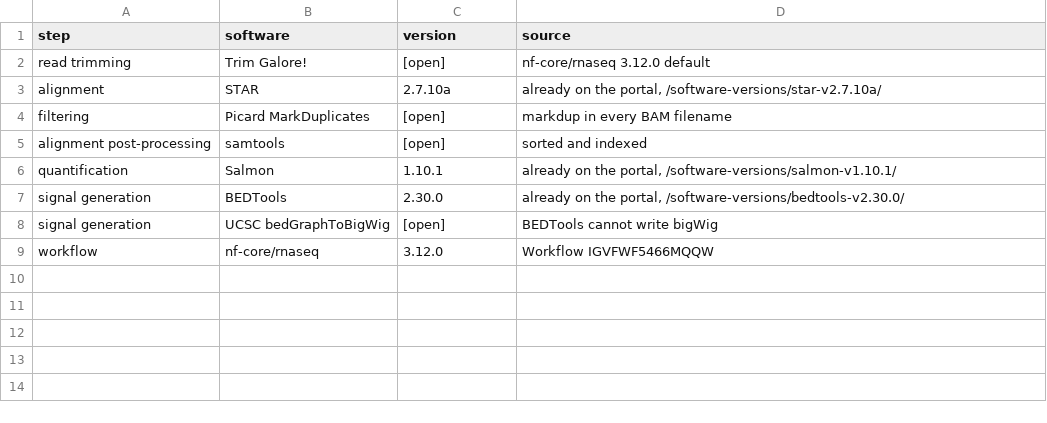
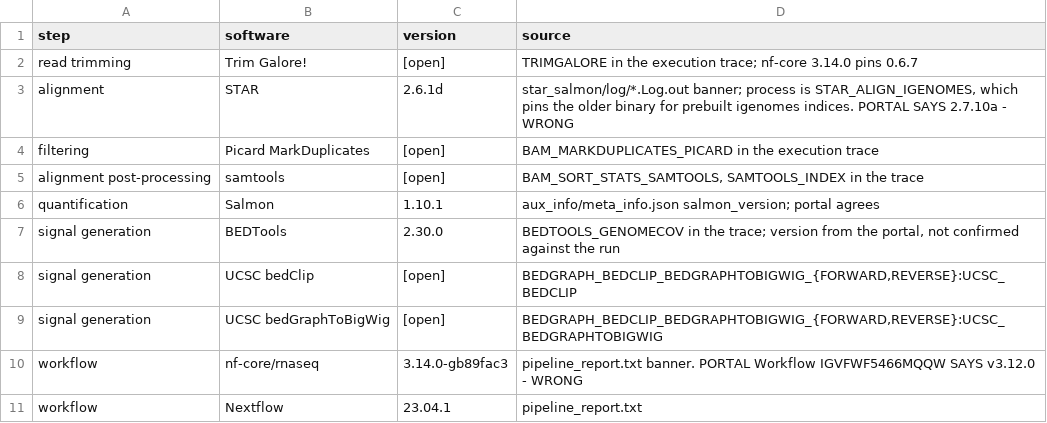
Before and after one commit to kmsouthard/igvf-rnaseq, a CSV file: software_versions.csv, drawn as a sheet.

Commit message:
Replace the reconstruction with the actual run record
The run was located at lilac
/data/norman/datasets/RA015_Hs27wt_DeepRNAseq/results/new_analysis/, and all ten
deposited files are byte-identical to its output. pipeline_info/ is now the run's
own samplesheet, parameters, report and execution trace.

Two portal values are wrong against it: the pipeline is nf-core/rnaseq
3.14.0-gb89fac3, not the v3.12.0 the Workflow object records, and STAR is 2.6.1d,
not the 2.7.10a on the BAMs -- the alignment ran through STAR_ALIGN_IGENOMES,
which pins the older binary for prebuilt indices.

The run has no software_versions.yml because it stopped at QUALIMAP_RNASEQ on an
8h limit. Qualimap is QC only, so the deposited outputs are unaffected; versions
now come from each tool's own output where one exists.

```diff
--- a/software_versions.csv
+++ b/software_versions.csv
@@ -1,9 +1,11 @@
 step,software,version,source
-read trimming,Trim Galore!,[open],nf-core/rnaseq 3.12.0 default
-alignment,STAR,2.7.10a,"already on the portal, /software-versions/star-v2.7.10a/"
-filtering,Picard MarkDuplicates,[open],markdup in every BAM filename
-alignment post-processing,samtools,[open],sorted and indexed
-quantification,Salmon,1.10.1,"already on the portal, /software-versions/salmon-v1.10.1/"
-signal generation,BEDTools,2.30.0,"already on the portal, /software-versions/bedtools-v2.30.0/"
-signal generation,UCSC bedGraphToBigWig,[open],BEDTools cannot write bigWig
-workflow,nf-core/rnaseq,3.12.0,Workflow IGVFWF5466MQQW
+read trimming,Trim Galore!,[open],TRIMGALORE in the execution trace; nf-core 3.14.0 pins 0.6.7
+alignment,STAR,2.6.1d,"star_salmon/log/*.Log.out banner; process is STAR_ALIGN_IGENOMES, which pins the older binary for prebuilt igenomes indices. PORTAL SAYS 2.7.10a - WRONG"
+filtering,Picard MarkDuplicates,[open],BAM_MARKDUPLICATES_PICARD in the execution trace
+alignment post-processing,samtools,[open],"BAM_SORT_STATS_SAMTOOLS, SAMTOOLS_INDEX in the trace"
+quantification,Salmon,1.10.1,aux_info/meta_info.json salmon_version; portal agrees
+signal generation,BEDTools,2.30.0,"BEDTOOLS_GENOMECOV in the trace; version from the portal, not confirmed against the run"
+signal generation,UCSC bedClip,[open],"BEDGRAPH_BEDCLIP_BEDGRAPHTOBIGWIG_{FORWARD,REVERSE}:UCSC_BEDCLIP"
+signal generation,UCSC bedGraphToBigWig,[open],"BEDGRAPH_BEDCLIP_BEDGRAPHTOBIGWIG_{FORWARD,REVERSE}:UCSC_BEDGRAPHTOBIGWIG"
+workflow,nf-core/rnaseq,3.14.0-gb89fac3,pipeline_report.txt banner. PORTAL Workflow IGVFWF5466MQQW SAYS v3.12.0 - WRONG
+workflow,Nextflow,23.04.1,pipeline_report.txt
```
Also changed, not shown: 7 other files.
